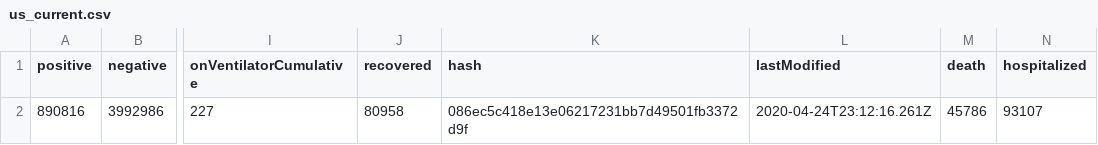
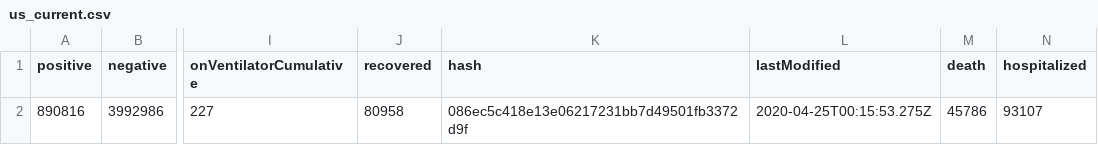
Before and after one commit to thoo/covid-tracking-data, a CSV file: data/us_current.csv, drawn as a sheet; only a part is shown, gaps mark what is left out; the diff names each change by its address in the sheet, - before the commit and + after, or states it on an @@ line.

```diff
--- a/data/us_current.csv
+++ b/data/us_current.csv
-L2 (lastModified): 2020-04-24T23:12:16.261Z
+L2 (lastModified): 2020-04-25T00:15:53.275Z
```
